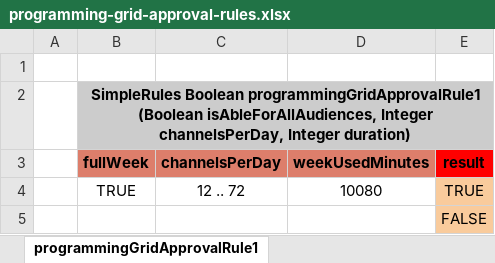
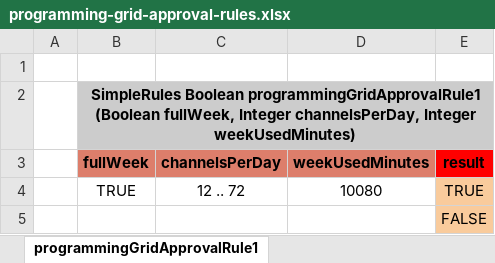
Before and after one commit to joseesco24/brms, an Excel workbook: containers/openltablets_server/brms/programming-grid/programming-grid-approval-rules.xlsx, sheet programmingGridApprovalRule1, drawn as a sheet; values as stored, in another font and other column widths than the file's, no borders; charts and pictures not drawn; the diff names each change by its address in the sheet, - before the commit and + after, or states it on an @@ line.

Commit message:
feat: rule updates

```diff
--- a/containers/openltablets_server/brms/programming-grid/programming-grid-approval-rules.xlsx (sheet programmingGridApprovalRule1)
+++ b/containers/openltablets_server/brms/programming-grid/programming-grid-approval-rules.xlsx (sheet programmingGridApprovalRule1)
-B2 (fullWeek): …programmingGridApprovalRule1 (Boolean isAbleForAllAudiences, Integer channelsPerDay, Integer duration)
+B2 (fullWeek): …programmingGridApprovalRule1 (Boolean fullWeek, Integer channelsPerDay, Integer weekUsedMinutes)
```
